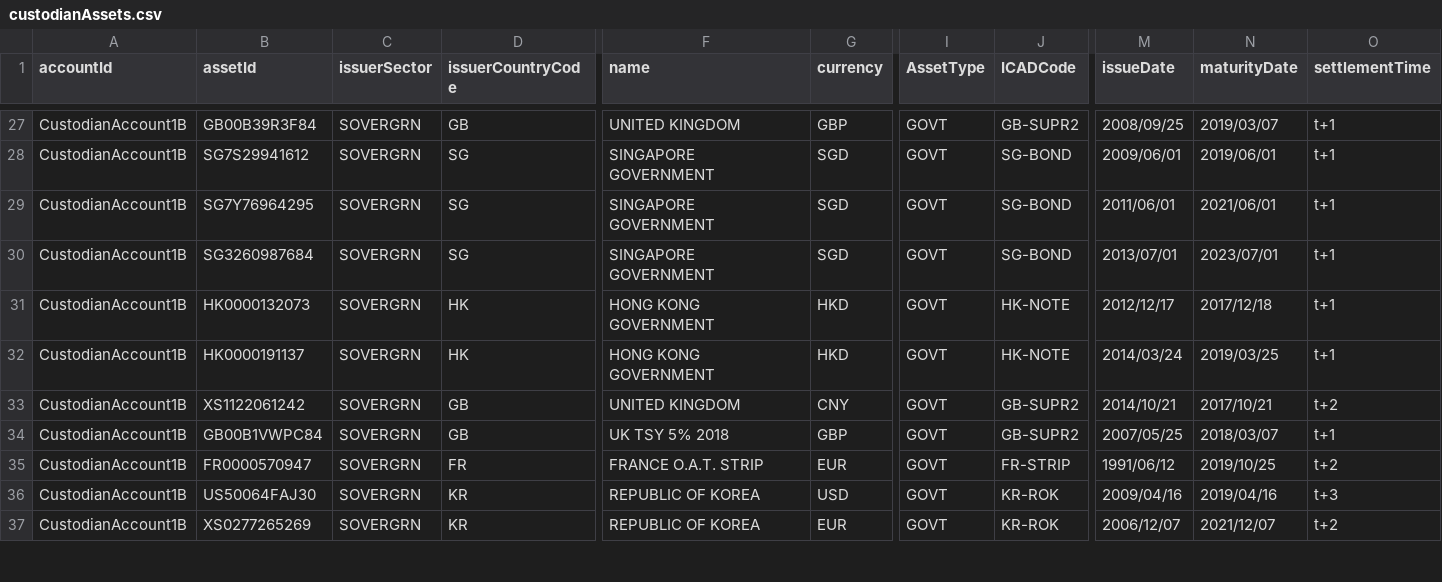
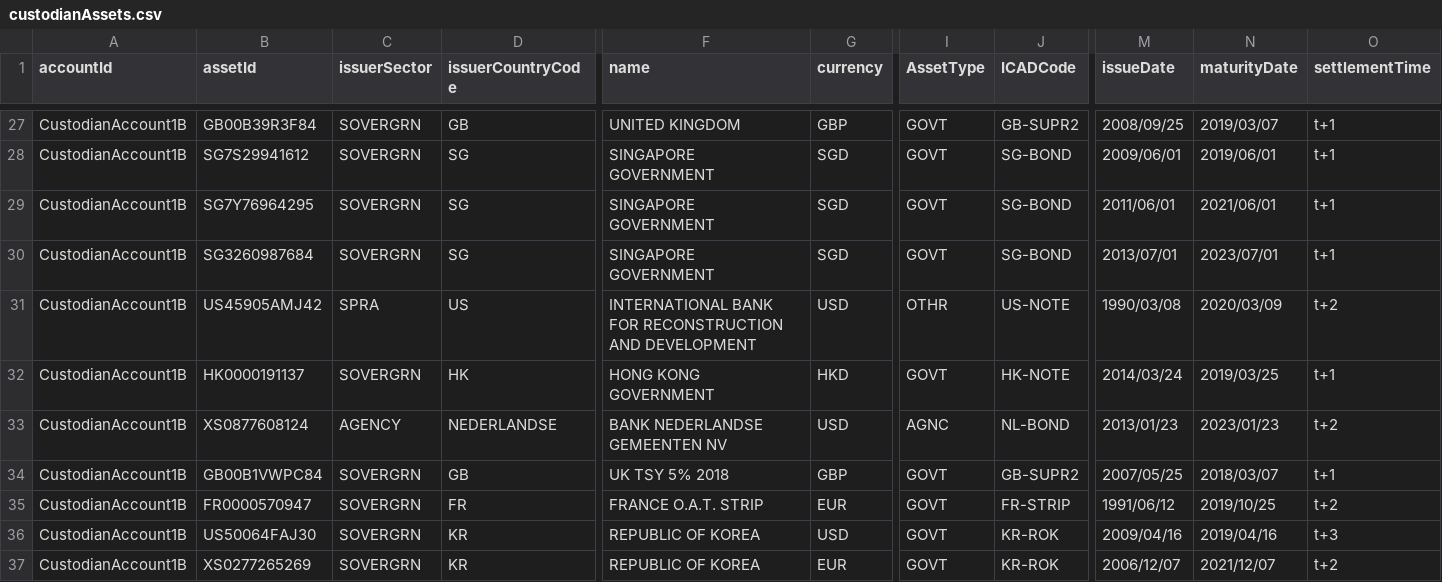
Before and after one commit to AcuoFS/acuo-data, a CSV file: graph-data/csv/custodianAssets.csv, drawn as a sheet; only a part is shown, gaps mark what is left out; the diff covers the shown part only; the diff names each change by its address in the sheet, - before the commit and + after, or states it on an @@ line.

Commit message:
OW-73, replaced the near maturity assets with new assets the custodianAssets.csv

```diff
--- a/graph-data/csv/custodianAssets.csv
+++ b/graph-data/csv/custodianAssets.csv
-B31 (assetId): HK0000132073
+B31 (assetId): US45905AMJ42
-C31 (issuerSector): SOVERGRN
+C31 (issuerSector): SPRA
-D31 (issuerCountryCode): HK
+D31 (issuerCountryCode): US
-F31 (name): HONG KONG GOVERNMENT
+F31 (name): INTERNATIONAL BANK FOR RECONSTRUCTION AND DEVELOPMENT
-G31 (currency): HKD
+G31 (currency): USD
-I31 (AssetType): GOVT
+I31 (AssetType): OTHR
-J31 (ICADCode): HK-NOTE
+J31 (ICADCode): US-NOTE
-M31 (issueDate): 2012/12/17
+M31 (issueDate): 1990/03/08
-N31 (maturityDate): 2017/12/18
+N31 (maturityDate): 2020/03/09
-O31 (settlementTime): t+1
+O31 (settlementTime): t+2
-B33 (assetId): XS1122061242
+B33 (assetId): XS0877608124
-C33 (issuerSector): SOVERGRN
+C33 (issuerSector): AGENCY
-D33 (issuerCountryCode): GB
+D33 (issuerCountryCode): NEDERLANDSE
-F33 (name): UNITED KINGDOM
+F33 (name): BANK NEDERLANDSE GEMEENTEN NV
-G33 (currency): CNY
+G33 (currency): USD
-I33 (AssetType): GOVT
+I33 (AssetType): AGNC
-J33 (ICADCode): GB-SUPR2
+J33 (ICADCode): NL-BOND
-M33 (issueDate): 2014/10/21
+M33 (issueDate): 2013/01/23
-N33 (maturityDate): 2017/10/21
+N33 (maturityDate): 2023/01/23
```
Also changed, not shown: 1 added row, 1 removed row and 30 edited cells elsewhere in this file.
